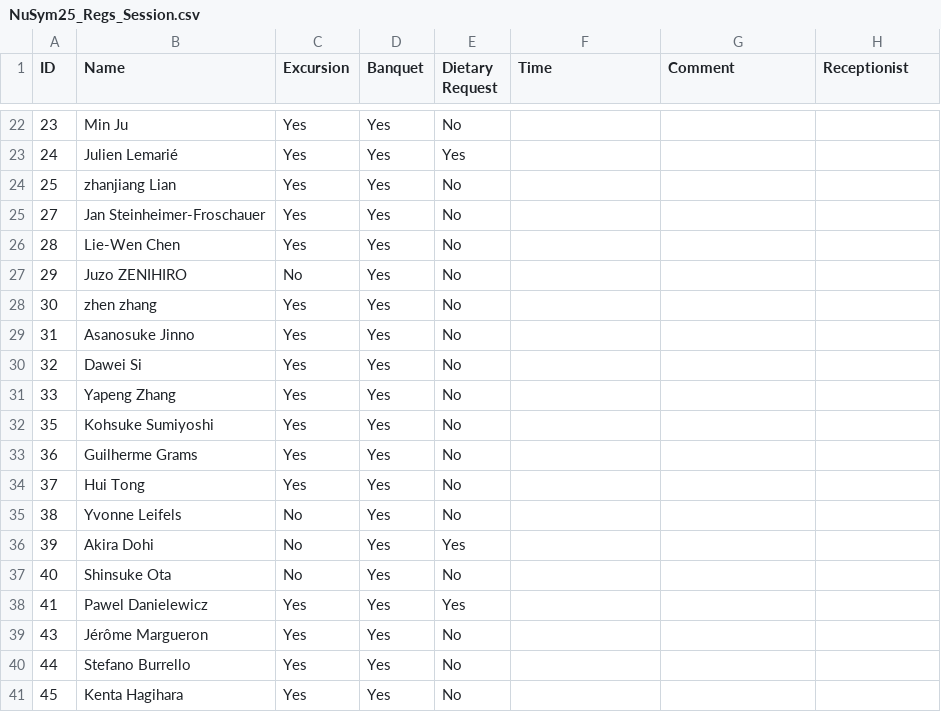
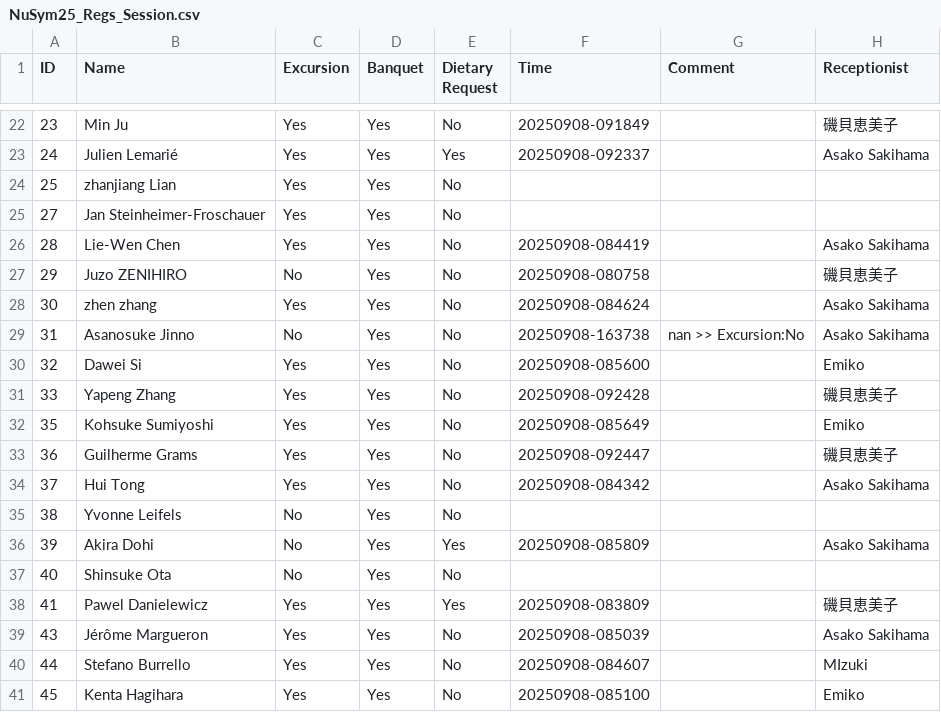
Before and after one commit to MizukiRIKEN/Attendance_check-app, a CSV file: output/NuSym25_Regs_Session.csv, drawn as a sheet; only a part is shown, gaps mark what is left out; the diff covers the shown part only.

Commit message:
Change is commented.

```diff
--- a/output/NuSym25_Regs_Session.csv
+++ b/output/NuSym25_Regs_Session.csv
@@ -22,20 +22,20 @@ ID,Name,Excursion,Banquet,Dietary Request,Time,Comment,Receptionist
-23,Min Ju,Yes,Yes,No,,,
-24,Julien Lemarié,Yes,Yes,Yes,,,
+23,Min Ju,Yes,Yes,No,20250908-091849,,磯貝恵美子
+24,Julien Lemarié,Yes,Yes,Yes,20250908-092337,,Asako Sakihama
 25,zhanjiang Lian,Yes,Yes,No,,,
 27,Jan Steinheimer-Froschauer,Yes,Yes,No,,,
-28,Lie-Wen Chen,Yes,Yes,No,,,
-29,Juzo ZENIHIRO,No,Yes,No,,,
-30,zhen zhang,Yes,Yes,No,,,
-31,Asanosuke Jinno,Yes,Yes,No,,,
-32,Dawei Si,Yes,Yes,No,,,
-33,Yapeng Zhang,Yes,Yes,No,,,
-35,Kohsuke Sumiyoshi,Yes,Yes,No,,,
-36,Guilherme Grams,Yes,Yes,No,,,
-37,Hui Tong,Yes,Yes,No,,,
+28,Lie-Wen Chen,Yes,Yes,No,20250908-084419,,Asako Sakihama
+29,Juzo ZENIHIRO,No,Yes,No,20250908-080758,,磯貝恵美子
+30,zhen zhang,Yes,Yes,No,20250908-084624,,Asako Sakihama
+31,Asanosuke Jinno,No,Yes,No,20250908-163738,nan >> Excursion:No,Asako Sakihama
+32,Dawei Si,Yes,Yes,No,20250908-085600,,Emiko
+33,Yapeng Zhang,Yes,Yes,No,20250908-092428,,磯貝恵美子
+35,Kohsuke Sumiyoshi,Yes,Yes,No,20250908-085649,,Emiko
+36,Guilherme Grams,Yes,Yes,No,20250908-092447,,磯貝恵美子
+37,Hui Tong,Yes,Yes,No,20250908-084342,,Asako Sakihama
 38,Yvonne Leifels,No,Yes,No,,,
-39,Akira Dohi,No,Yes,Yes,,,
+39,Akira Dohi,No,Yes,Yes,20250908-085809,,Asako Sakihama
 40,Shinsuke Ota,No,Yes,No,,,
-41,Pawel Danielewicz,Yes,Yes,Yes,,,
-43,Jérôme Margueron,Yes,Yes,No,,,
-44,Stefano Burrello,Yes,Yes,No,,,
-45,Kenta Hagihara,Yes,Yes,No,,,
+41,Pawel Danielewicz,Yes,Yes,Yes,20250908-083809,,磯貝恵美子
+43,Jérôme Margueron,Yes,Yes,No,20250908-085039,,Asako Sakihama
+44,Stefano Burrello,Yes,Yes,No,20250908-084607,,MIzuki
+45,Kenta Hagihara,Yes,Yes,No,20250908-085100,,Emiko
```
Also changed, not shown: 116 edited cells elsewhere in this file, output/NuSym25_Regs_Banquet.csv, output/NuSym25_Regs_Return.csv, 4 other files.
